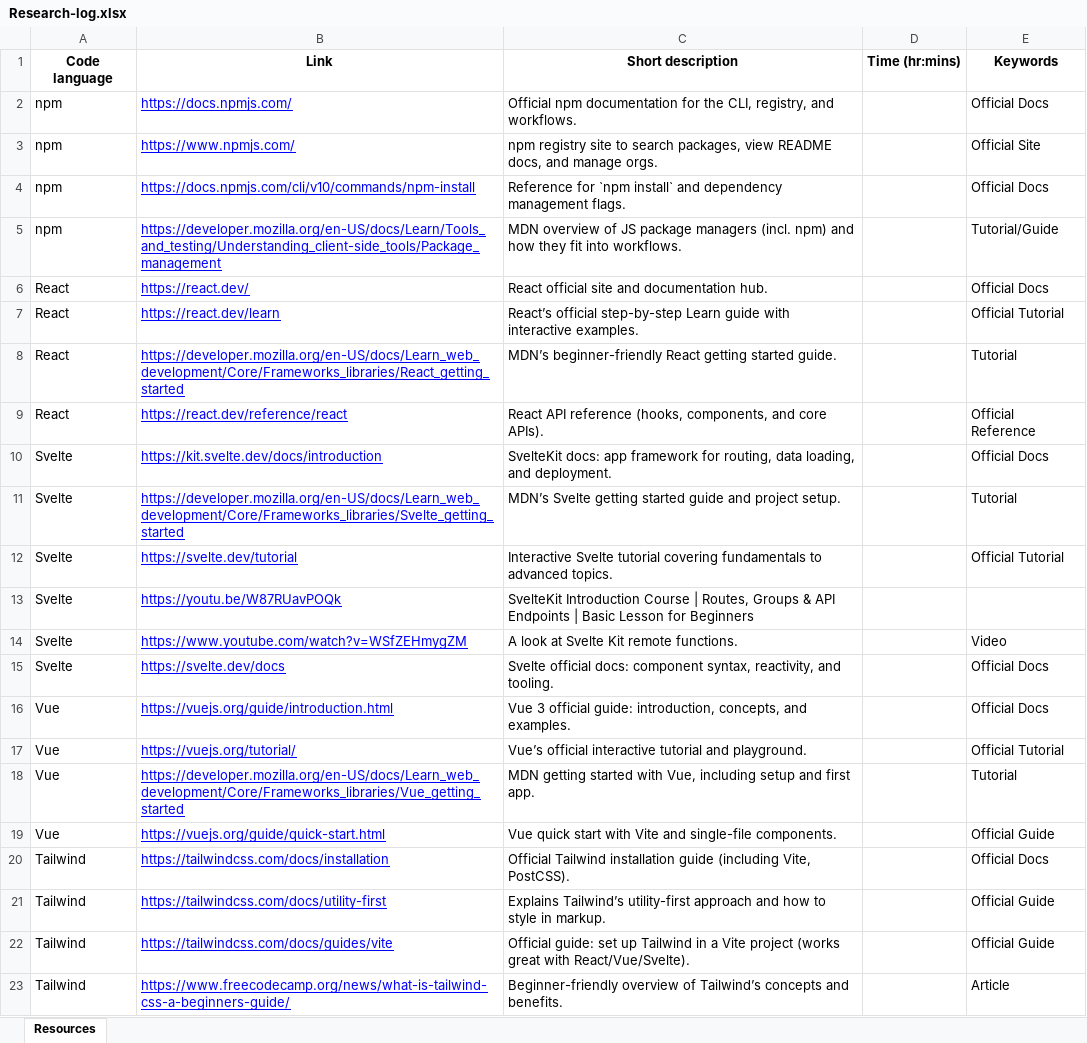
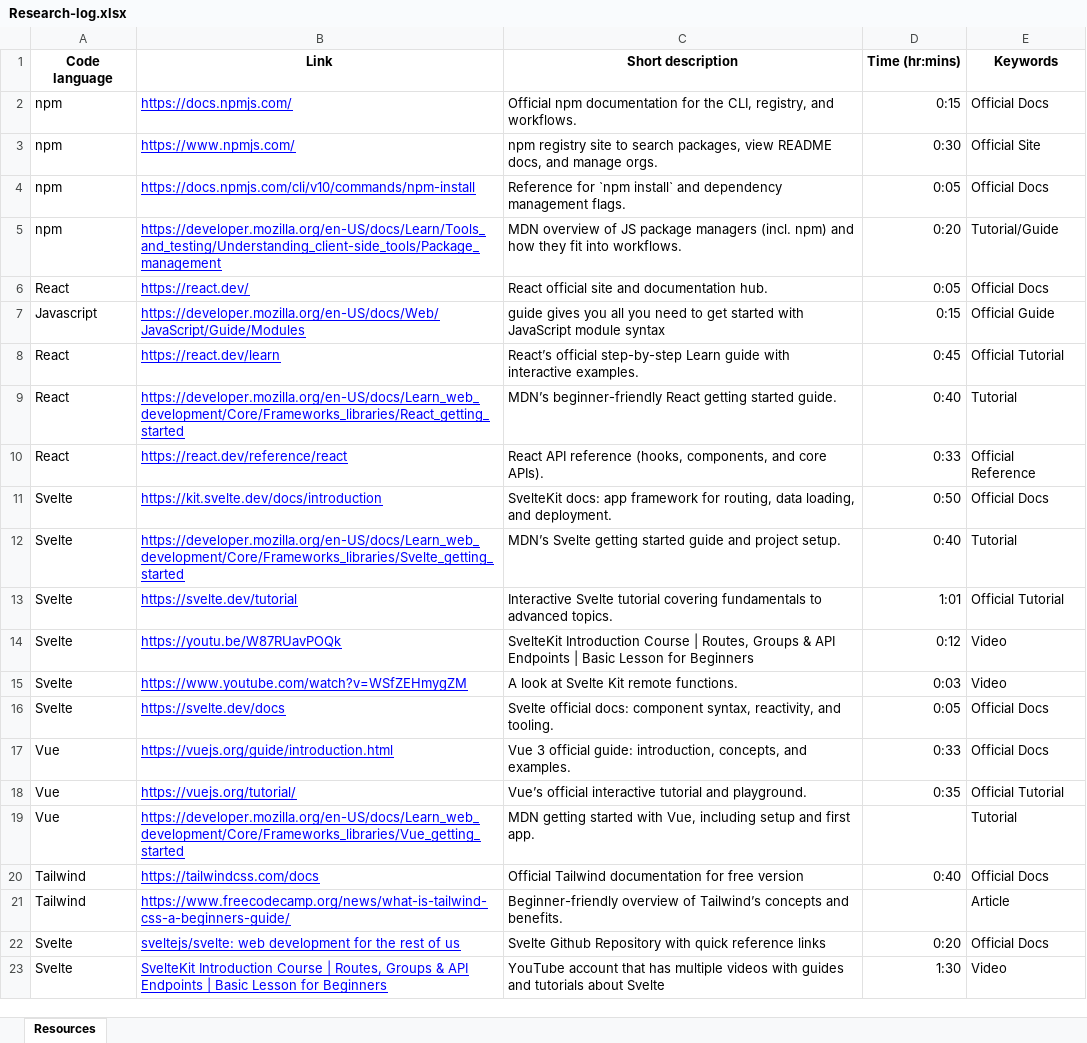
Before and after one commit to ChristianRodriguez46/CMPS3390-Project1, an Excel workbook: Research-log.xlsx, sheet Resources, drawn as a sheet; values as stored, in another font and other column widths than the file's, no borders; removed rows and columns are numbered as before the commit, all else as after; the diff names each change by its address in the sheet, - before the commit and + after, or states it on an @@ line.

Commit message:
Replaced old version of research log

```diff
--- a/Research-log.xlsx (sheet Resources)
+++ b/Research-log.xlsx (sheet Resources)
-D2 (Time (hr:mins)): (empty)
+D2 (Time (hr:mins)): 0:15
-D3 (Time (hr:mins)): (empty)
+D3 (Time (hr:mins)): 0:30
-D4 (Time (hr:mins)): (empty)
+D4 (Time (hr:mins)): 0:05
-D5 (Time (hr:mins)): (empty)
+D5 (Time (hr:mins)): 0:20
-D6 (Time (hr:mins)): (empty)
+D6 (Time (hr:mins)): 0:05
+row 7: Javascript | https://developer.mozilla.org/en-US/docs/Web/JavaScript/Guide/Modules | guide gives you all you need to get started with JavaScript module syntax | 0:15 | Official Guide
-D8 (Time (hr:mins)): (empty)
+D8 (Time (hr:mins)): 0:45
-D9 (Time (hr:mins)): (empty)
+D9 (Time (hr:mins)): 0:40
-D10 (Time (hr:mins)): (empty)
+D10 (Time (hr:mins)): 0:33
-D11 (Time (hr:mins)): (empty)
+D11 (Time (hr:mins)): 0:50
-D12 (Time (hr:mins)): (empty)
+D12 (Time (hr:mins)): 0:40
-D13 (Time (hr:mins)): (empty)
+D13 (Time (hr:mins)): 1:01
-D14 (Time (hr:mins)): (empty)
+D14 (Time (hr:mins)): 0:12
-E14 (Keywords): (empty)
+E14 (Keywords): Video
-D15 (Time (hr:mins)): (empty)
+D15 (Time (hr:mins)): 0:03
-D16 (Time (hr:mins)): (empty)
+D16 (Time (hr:mins)): 0:05
-D17 (Time (hr:mins)): (empty)
+D17 (Time (hr:mins)): 0:33
-D18 (Time (hr:mins)): (empty)
+D18 (Time (hr:mins)): 0:35
-row 19: Vue | https://vuejs.org/guide/quick-start.html | Vue quick start with Vite and single-file components. |  | Official Guide
-B20 (Link): https://tailwindcss.com/docs/installation
+B20 (Link): https://tailwindcss.com/docs
-C20 (Short description): Official Tailwind installation guide (including Vite, PostCSS).
+C20 (Short description): Official Tailwind documentation for free version
-D20 (Time (hr:mins)): (empty)
+D20 (Time (hr:mins)): 0:40
-row 21: Tailwind | https://tailwindcss.com/docs/utility-first | Explains Tailwind’s utility-first approach and how to style in markup. |  | Official Guide
-row 22: Tailwind | https://tailwindcss.com/docs/guides/vite | Official guide: set up Tailwind in a Vite project (works great with React/Vue/Svelte). |  | Official Guide
+row 22: Svelte | sveltejs/svelte: web development for the rest of us | Svelte Github Repository with quick reference links | 0:20 | Official Docs
+row 23: Svelte | SvelteKit Introduction Course | Routes, Groups & API Endpoints | Basic Lesson for Beginners | YouTube account that has multiple videos with guides and tutorials about Svelte | 1:30 | Video
```
